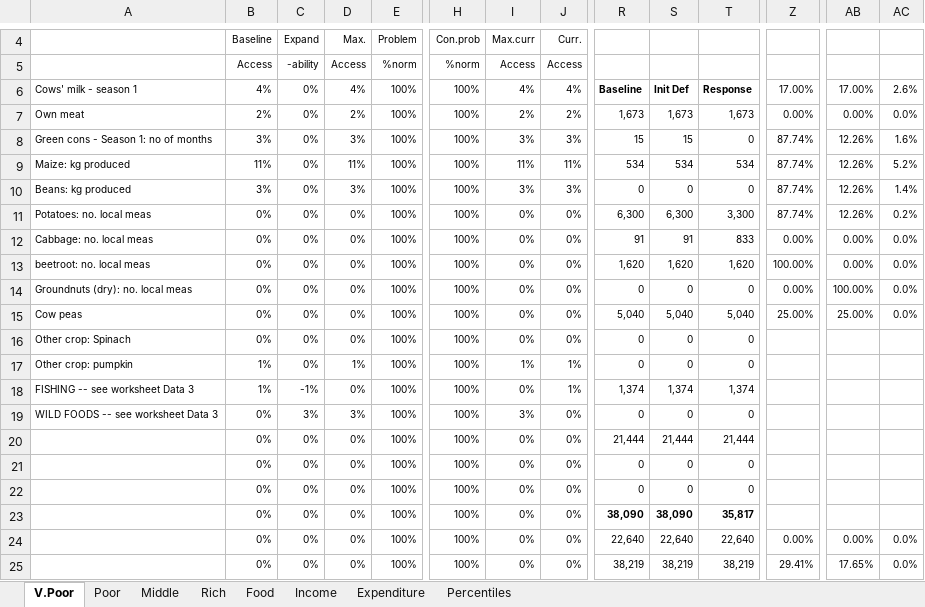
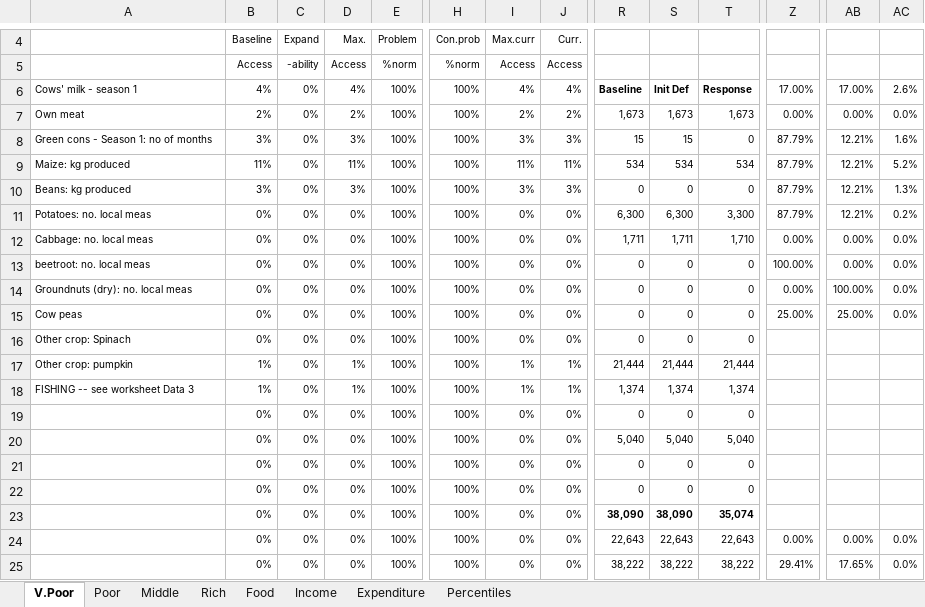
Before and after one commit to CharlesRethman/HEA-ZA-Spreadsheets, an Excel workbook: zatgl_0.xlsx, sheet V.Poor, drawn as a sheet; only a part is shown, gaps mark what is left out; values as stored, in another font and other column widths than the file's, no borders; conditional formats not drawn; the diff covers the shown part only; the diff names each change by its address in the sheet, - before the commit and + after, or states it on an @@ line.

```diff
--- a/zatgl_0.xlsx (sheet V.Poor)
+++ b/zatgl_0.xlsx (sheet V.Poor)
-Z8:Z11: 87.74%
+Z8:Z11: 87.79%
-AB8:AB11: 12.26%
+AB8:AB11: 12.21%
-AC10: 1.4%
+AC10: 1.3%
-R12: 91
+R12: 1,711
-S12: 91
+S12: 1,711
-T12: 833
+T12: 1,710
-R13: 1,620
+R13: 0
-S13: 1,620
+S13: 0
-T13: 1,620
+T13: 0
-R15: 5,040
+R15: 0
-S15: 5,040
+S15: 0
-T15: 5,040
+T15: 0
-R17: 0
+R17: 21,444
-S17: 0
+S17: 21,444
-T17: 0
+T17: 21,444
-C18: -1%
+C18: 0%
-D18: 0%
+D18: 1%
-I18: 0%
+I18: 1%
-A19: WILD FOODS -- see worksheet Data 3
+A19: (empty)
-C19: 3%
+C19: 0%
-D19: 3%
+D19: 0%
-I19: 3%
+I19: 0%
-R20: 21,444
+R20: 5,040
-S20: 21,444
+S20: 5,040
-T20: 21,444
+T20: 5,040
-T23: 35,817
+T23: 35,074
-R24: 22,640
+R24: 22,643
-S24: 22,640
+S24: 22,643
-T24: 22,640
+T24: 22,643
-R25: 38,219
+R25: 38,222
-S25: 38,219
+S25: 38,222
-T25: 38,219
+T25: 38,222
```
Also changed, not shown: 3 added rows, 3 removed rows and 81 edited cells elsewhere in this sheet, sheet Percentiles, sheet Poor, sheet Middle, sheet Income, sheet Rich, formulas that keep their value, charts or pictures, zacni_0.xlsx, zakhc_0.xlsx, 3 other files.
